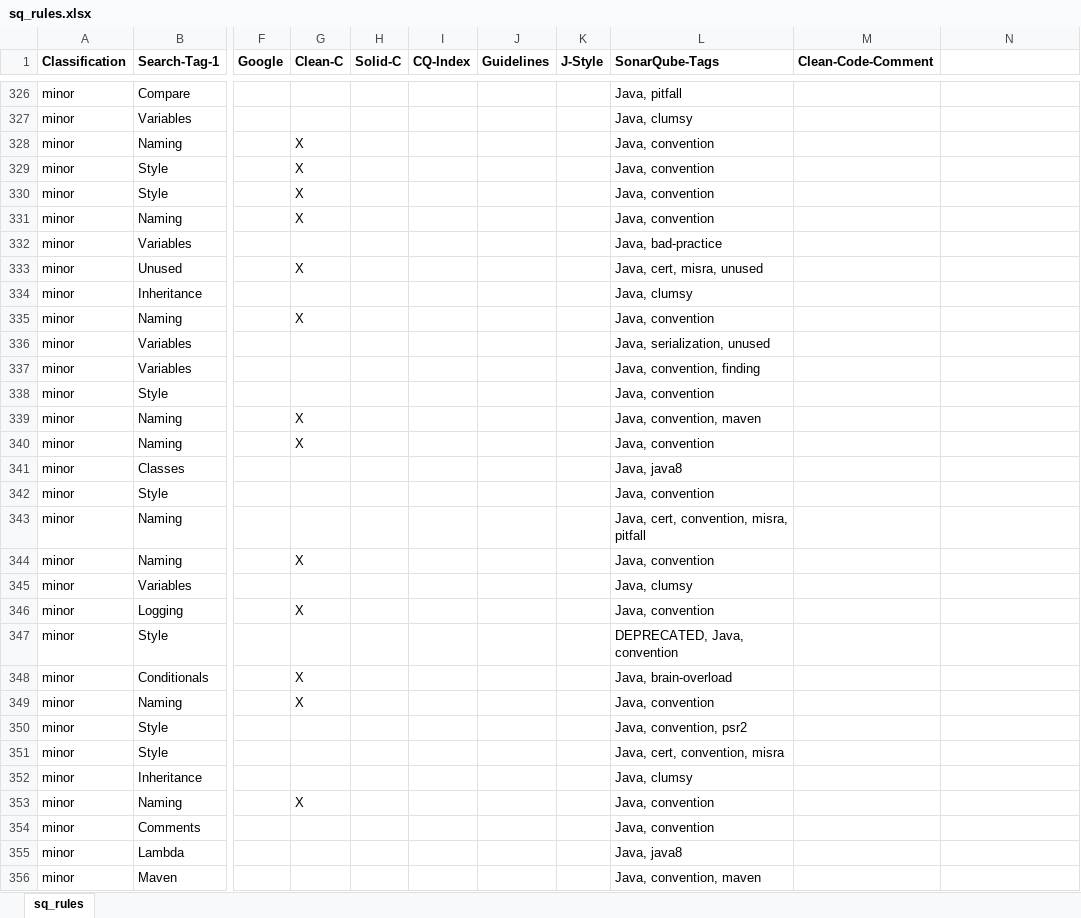
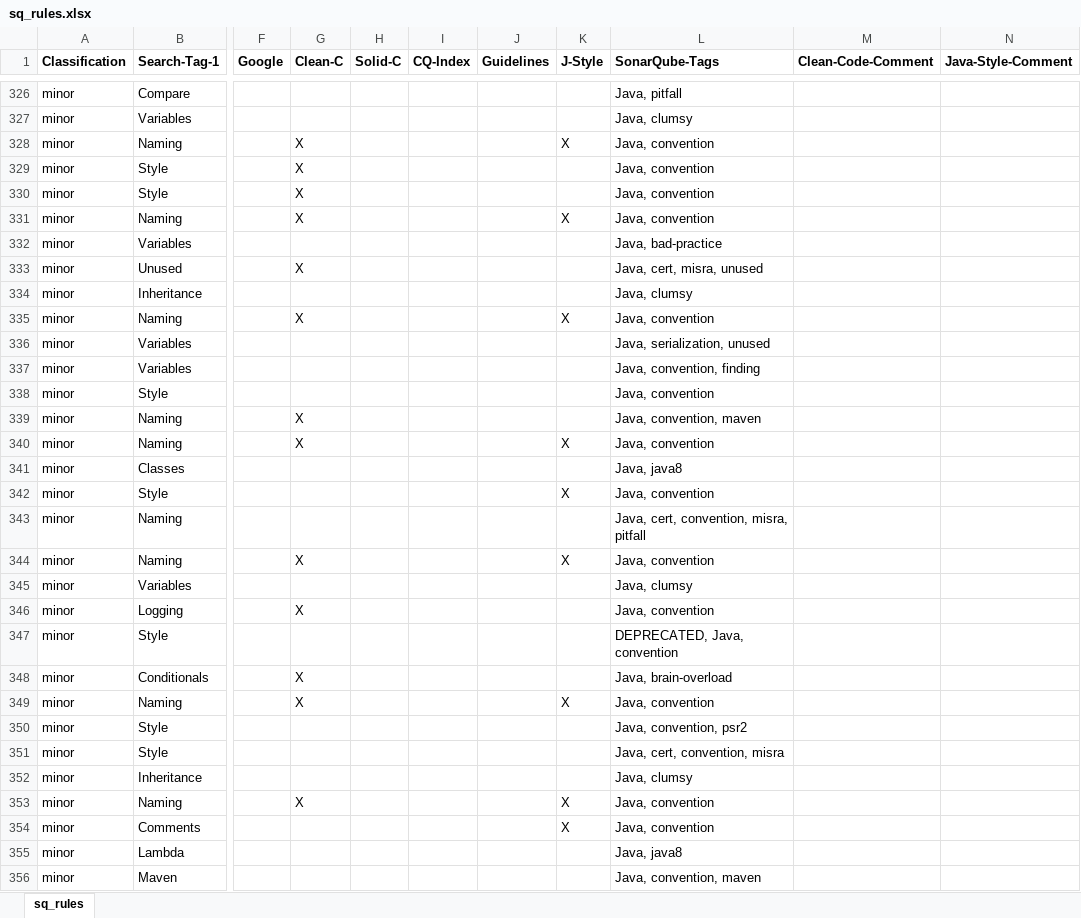
Before and after one commit to Nirvanson/SoftAuditForSonarQube, an Excel workbook: files/sq_rules.xlsx, sheet sq_rules, drawn as a sheet; only a part is shown, gaps mark what is left out; values as stored, in another font and other column widths than the file's, no borders; the diff covers the shown part only; the diff names each change by its address in the sheet, - before the commit and + after, or states it on an @@ line.

Commit message:
half of the Java-Style-Book rules in excel

```diff
--- a/files/sq_rules.xlsx (sheet sq_rules)
+++ b/files/sq_rules.xlsx (sheet sq_rules)
-N1: (empty)
+N1: Java-Style-Comment
-K328 (J-Style): (empty)
+K328 (J-Style): X
-K331 (J-Style): (empty)
+K331 (J-Style): X
-K335 (J-Style): (empty)
+K335 (J-Style): X
-K340 (J-Style): (empty)
+K340 (J-Style): X
-K342 (J-Style): (empty)
+K342 (J-Style): X
-K344 (J-Style): (empty)
+K344 (J-Style): X
-K349 (J-Style): (empty)
+K349 (J-Style): X
-K353:K354 (J-Style): (empty)
+K353:K354 (J-Style): X
```
Also changed, not shown: 10 added rows and 22 edited cells elsewhere in this sheet.
